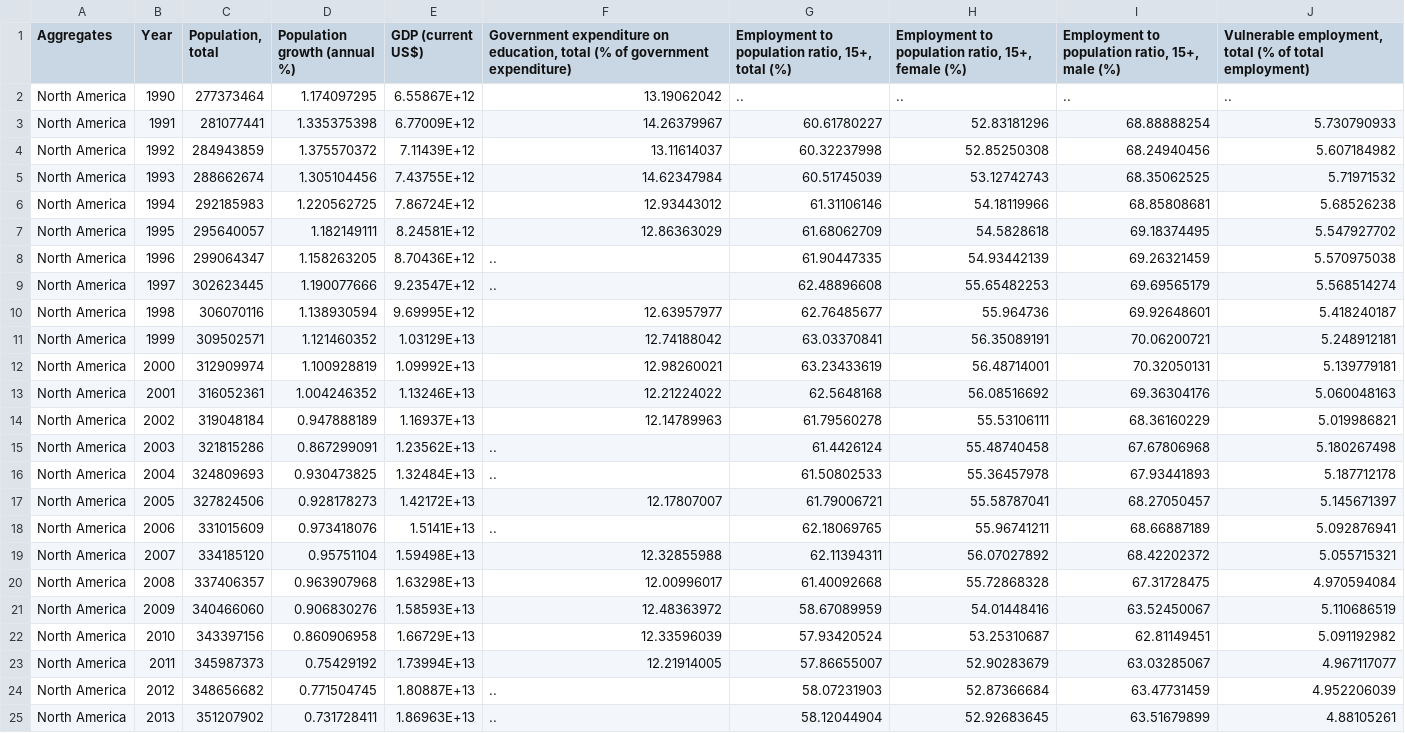
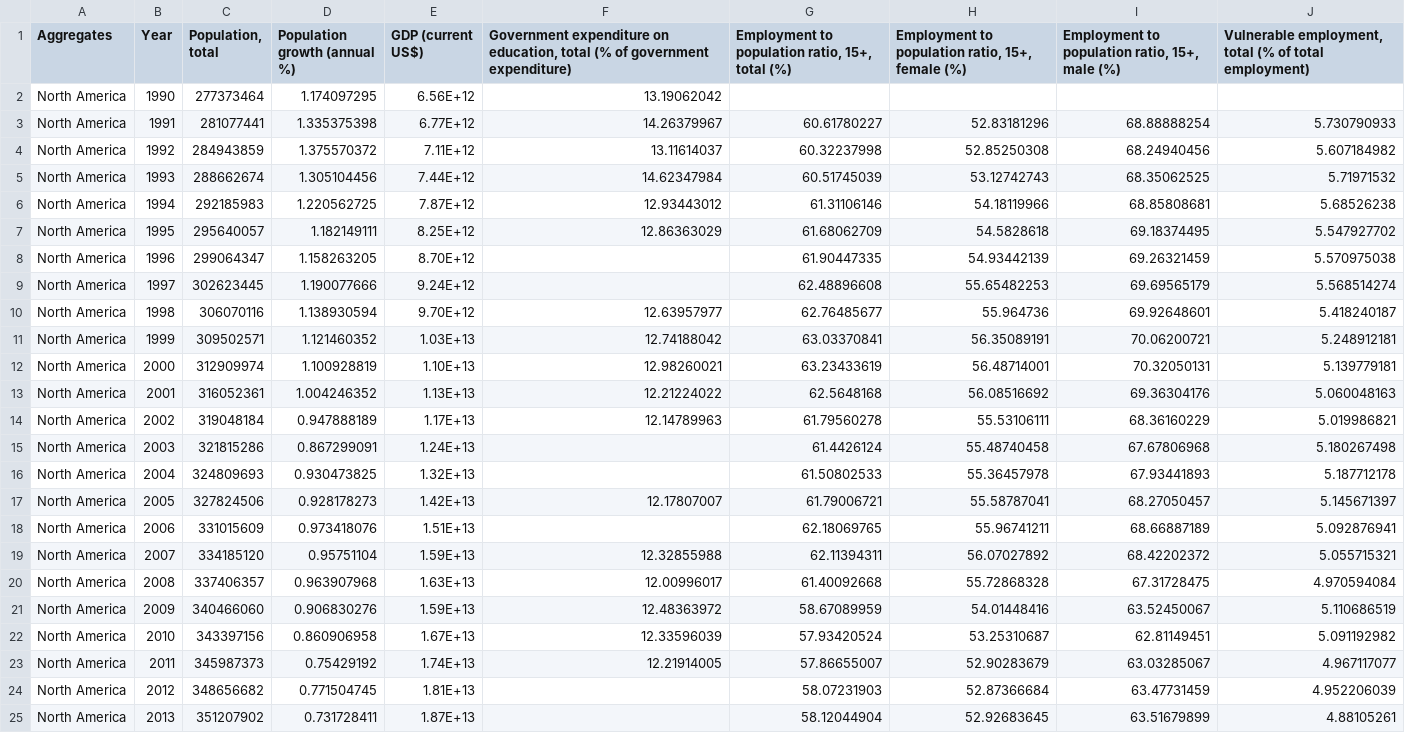
Before and after one commit to Miaocang/Data-IA, a CSV file: rawData.csv, drawn as a sheet; only a part is shown; the diff covers the shown part only.

Commit message:
Add files via upload

```diff
--- a/rawData.csv
+++ b/rawData.csv
@@ -1,25 +1,25 @@
 Aggregates,Year,"Population, total",Population growth (annual %),GDP (current US$),"Government expenditure on education, total (% of government expenditure)","Employment to population ratio, 15+, total (%) ","Employment to population ratio, 15+, female (%)","Employment to population ratio, 15+, male (%)","Vulnerable employment, total (% of total employment)"
-North America,1990,277373464,1.174097295,6.55867E+12,13.19062042,..,..,..,..
-North America,1991,281077441,1.335375398,6.77009E+12,14.26379967,60.61780227,52.83181296,68.88888254,5.730790933
-North America,1992,284943859,1.375570372,7.11439E+12,13.11614037,60.32237998,52.85250308,68.24940456,5.607184982
-North America,1993,288662674,1.305104456,7.43755E+12,14.62347984,60.51745039,53.12742743,68.35062525,5.71971532
-North America,1994,292185983,1.220562725,7.86724E+12,12.93443012,61.31106146,54.18119966,68.85808681,5.68526238
-North America,1995,295640057,1.182149111,8.24581E+12,12.86363029,61.68062709,54.5828618,69.18374495,5.547927702
-North America,1996,299064347,1.158263205,8.70436E+12,..,61.90447335,54.93442139,69.26321459,5.570975038
-North America,1997,302623445,1.190077666,9.23547E+12,..,62.48896608,55.65482253,69.69565179,5.568514274
-North America,1998,306070116,1.138930594,9.69995E+12,12.63957977,62.76485677,55.964736,69.92648601,5.418240187
-North America,1999,309502571,1.121460352,1.03129E+13,12.74188042,63.03370841,56.35089191,70.06200721,5.248912181
-North America,2000,312909974,1.100928819,1.09992E+13,12.98260021,63.23433619,56.48714001,70.32050131,5.139779181
-North America,2001,316052361,1.004246352,1.13246E+13,12.21224022,62.5648168,56.08516692,69.36304176,5.060048163
-North America,2002,319048184,0.947888189,1.16937E+13,12.14789963,61.79560278,55.53106111,68.36160229,5.019986821
-North America,2003,321815286,0.867299091,1.23562E+13,..,61.4426124,55.48740458,67.67806968,5.180267498
-North America,2004,324809693,0.930473825,1.32484E+13,..,61.50802533,55.36457978,67.93441893,5.187712178
-North America,2005,327824506,0.928178273,1.42172E+13,12.17807007,61.79006721,55.58787041,68.27050457,5.145671397
-North America,2006,331015609,0.973418076,1.5141E+13,..,62.18069765,55.96741211,68.66887189,5.092876941
-North America,2007,334185120,0.95751104,1.59498E+13,12.32855988,62.11394311,56.07027892,68.42202372,5.055715321
-North America,2008,337406357,0.963907968,1.63298E+13,12.00996017,61.40092668,55.72868328,67.31728475,4.970594084
-North America,2009,340466060,0.906830276,1.58593E+13,12.48363972,58.67089959,54.01448416,63.52450067,5.110686519
-North America,2010,343397156,0.860906958,1.66729E+13,12.33596039,57.93420524,53.25310687,62.81149451,5.091192982
-North America,2011,345987373,0.75429192,1.73994E+13,12.21914005,57.86655007,52.90283679,63.03285067,4.967117077
-North America,2012,348656682,0.771504745,1.80887E+13,..,58.07231903,52.87366684,63.47731459,4.952206039
-North America,2013,351207902,0.731728411,1.86963E+13,..,58.12044904,52.92683645,63.51679899,4.88105261
+North America,1990,277373464,1.174097295,6.56E+12,13.19062042,,,,
+North America,1991,281077441,1.335375398,6.77E+12,14.26379967,60.61780227,52.83181296,68.88888254,5.730790933
+North America,1992,284943859,1.375570372,7.11E+12,13.11614037,60.32237998,52.85250308,68.24940456,5.607184982
+North America,1993,288662674,1.305104456,7.44E+12,14.62347984,60.51745039,53.12742743,68.35062525,5.71971532
+North America,1994,292185983,1.220562725,7.87E+12,12.93443012,61.31106146,54.18119966,68.85808681,5.68526238
+North America,1995,295640057,1.182149111,8.25E+12,12.86363029,61.68062709,54.5828618,69.18374495,5.547927702
+North America,1996,299064347,1.158263205,8.70E+12,,61.90447335,54.93442139,69.26321459,5.570975038
+North America,1997,302623445,1.190077666,9.24E+12,,62.48896608,55.65482253,69.69565179,5.568514274
+North America,1998,306070116,1.138930594,9.70E+12,12.63957977,62.76485677,55.964736,69.92648601,5.418240187
+North America,1999,309502571,1.121460352,1.03E+13,12.74188042,63.03370841,56.35089191,70.06200721,5.248912181
+North America,2000,312909974,1.100928819,1.10E+13,12.98260021,63.23433619,56.48714001,70.32050131,5.139779181
+North America,2001,316052361,1.004246352,1.13E+13,12.21224022,62.5648168,56.08516692,69.36304176,5.060048163
+North America,2002,319048184,0.947888189,1.17E+13,12.14789963,61.79560278,55.53106111,68.36160229,5.019986821
+North America,2003,321815286,0.867299091,1.24E+13,,61.4426124,55.48740458,67.67806968,5.180267498
+North America,2004,324809693,0.930473825,1.32E+13,,61.50802533,55.36457978,67.93441893,5.187712178
+North America,2005,327824506,0.928178273,1.42E+13,12.17807007,61.79006721,55.58787041,68.27050457,5.145671397
+North America,2006,331015609,0.973418076,1.51E+13,,62.18069765,55.96741211,68.66887189,5.092876941
+North America,2007,334185120,0.95751104,1.59E+13,12.32855988,62.11394311,56.07027892,68.42202372,5.055715321
+North America,2008,337406357,0.963907968,1.63E+13,12.00996017,61.40092668,55.72868328,67.31728475,4.970594084
+North America,2009,340466060,0.906830276,1.59E+13,12.48363972,58.67089959,54.01448416,63.52450067,5.110686519
+North America,2010,343397156,0.860906958,1.67E+13,12.33596039,57.93420524,53.25310687,62.81149451,5.091192982
+North America,2011,345987373,0.75429192,1.74E+13,12.21914005,57.86655007,52.90283679,63.03285067,4.967117077
+North America,2012,348656682,0.771504745,1.81E+13,,58.07231903,52.87366684,63.47731459,4.952206039
+North America,2013,351207902,0.731728411,1.87E+13,,58.12044904,52.92683645,63.51679899,4.88105261
```
Also changed, not shown: 60 edited cells elsewhere in this file.
